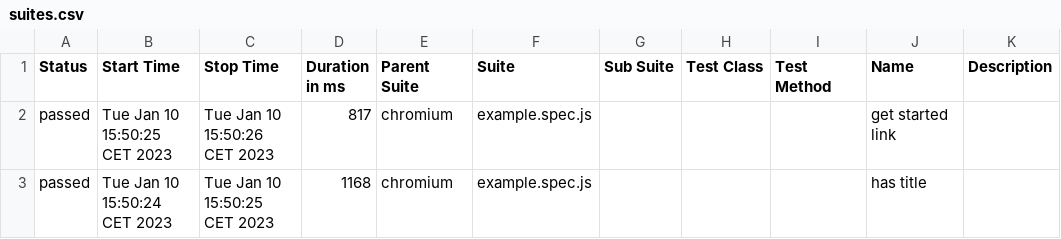
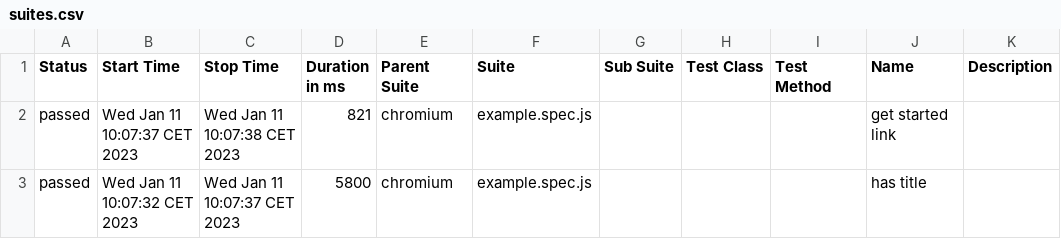
Before and after one commit to PierreSwtich/Playwright_Allure_Vercel, a CSV file: allure-report/data/suites.csv, drawn as a sheet.

Commit message:
allure

```diff
--- a/allure-report/data/suites.csv
+++ b/allure-report/data/suites.csv
@@ -1,3 +1,3 @@
 "Status","Start Time","Stop Time","Duration in ms","Parent Suite","Suite","Sub Suite","Test Class","Test Method","Name","Description"
-"passed","Tue Jan 10 15:50:25 CET 2023","Tue Jan 10 15:50:26 CET 2023","817","chromium","example.spec.js","","","","get started link",""
-"passed","Tue Jan 10 15:50:24 CET 2023","Tue Jan 10 15:50:25 CET 2023","1168","chromium","example.spec.js","","","","has title",""
+"passed","Wed Jan 11 10:07:37 CET 2023","Wed Jan 11 10:07:38 CET 2023","821","chromium","example.spec.js","","","","get started link",""
+"passed","Wed Jan 11 10:07:32 CET 2023","Wed Jan 11 10:07:37 CET 2023","5800","chromium","example.spec.js","","","","has title",""
```
Also changed, not shown: 26 other files.
